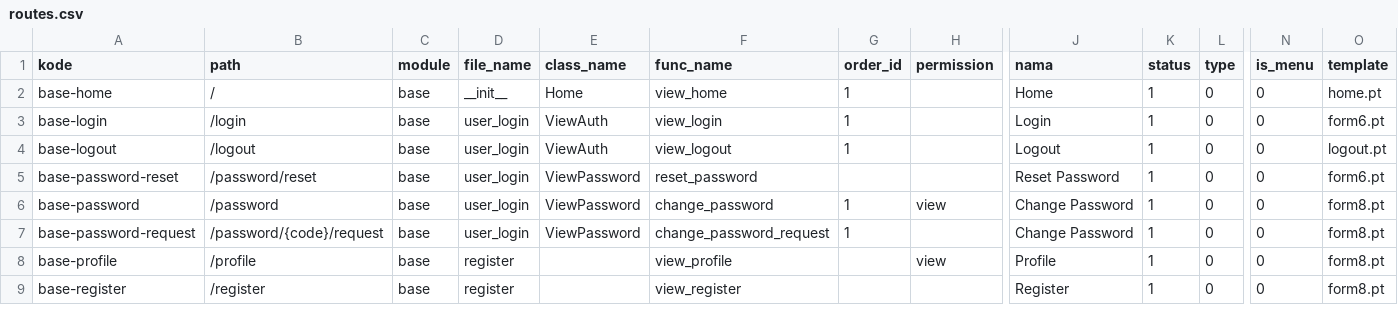
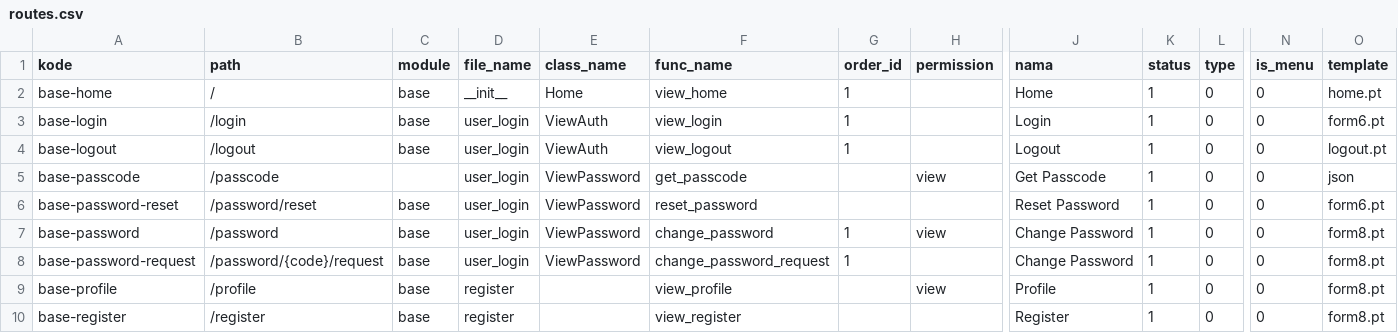
Before and after one commit to cendekia-mu/opensipkd-base, a CSV file: opensipkd/base/scripts/data/routes.csv, drawn as a sheet; only a part is shown, gaps mark what is left out; rows hold the shown columns only; the diff names each change by its address in the sheet, - before the commit and + after, or states it on an @@ line.

Commit message:
Perbaikan profile save apabilamenggunakan google login

```diff
--- a/opensipkd/base/scripts/data/routes.csv
+++ b/opensipkd/base/scripts/data/routes.csv
+row 5: base-passcode | /passcode |  | user_login | ViewPassword | get_passcode |  | view | Get Passcode | 1 | 0 | 0 | json
```
Also changed, not shown: 3 other files.
